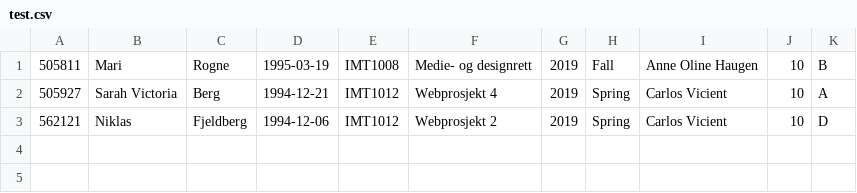
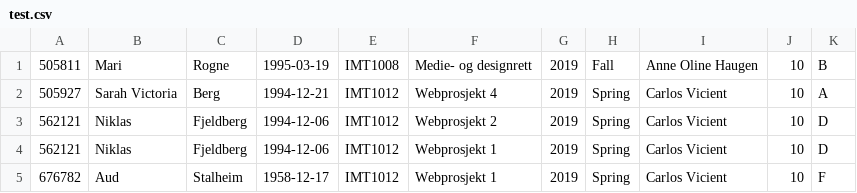
Before and after one commit to marirogne/Course-management-system, a CSV file: files/test.csv, drawn as a sheet; the diff names each change by its address in the sheet, - before the commit and + after, or states it on an @@ line.

```diff
--- a/files/test.csv
+++ b/files/test.csv
+row 4: 562121 | Niklas | Fjeldberg | 1994-12-06 | IMT1012 | Webprosjekt 1 | 2019 | Spring | Carlos Vicient | 10 | D
+row 5: 676782 | Aud | Stalheim | 1958-12-17 | IMT1012 | Webprosjekt 1 | 2019 | Spring | Carlos Vicient | 10 | F
```
Also changed, not shown: 5 other files.
